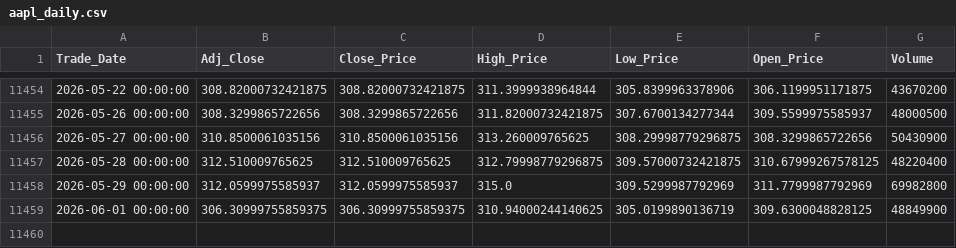
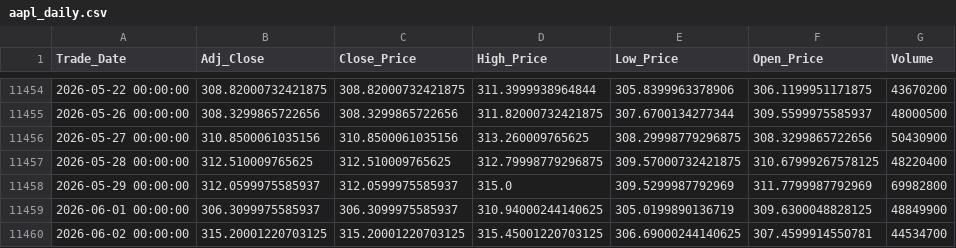
Before and after one commit to Sohila-Khaled-Abbas/apple-stock-market-analysis, a CSV file: data/processed/aapl_daily.csv, drawn as a sheet; only a part is shown, gaps mark what is left out.

```diff
--- a/data/processed/aapl_daily.csv
+++ b/data/processed/aapl_daily.csv
@@ -11458,2 +11458,3 @@ Trade_Date,Adj_Close,Close_Price,High_Price,Low_Price,Open_Price,Volume
 2026-05-29 00:00:00,312.0599975585937,312.0599975585937,315.0,309.5299987792969,311.7799987792969,69982800
-2026-06-01 00:00:00,306.30999755859375,306.30999755859375,310.94000244140625,305.0199890136719,309.6300048828125,48849900
+2026-06-01 00:00:00,306.3099975585937,306.3099975585937,310.94000244140625,305.0199890136719,309.6300048828125,48849900
+2026-06-02 00:00:00,315.20001220703125,315.20001220703125,315.45001220703125,306.69000244140625,307.4599914550781,44534700
```
